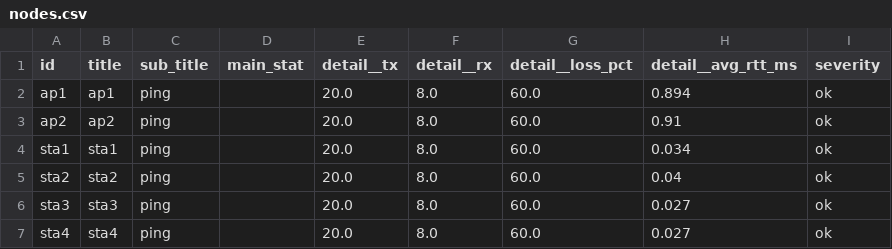
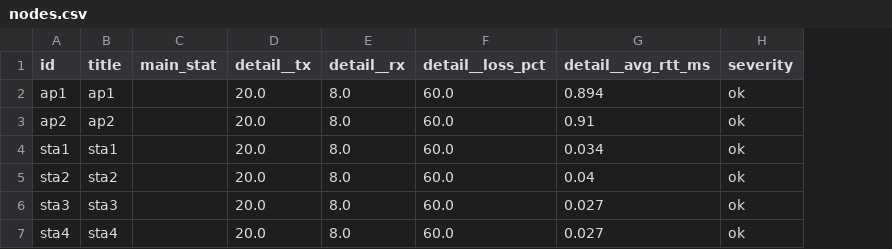
Before and after one commit to CMU-99P-Fall25-Practicum/Omen, a CSV file: modules/3_output_visualization/nodes.csv, drawn as a sheet; the diff names each change by its address in the sheet, - before the commit and + after, or states it on an @@ line.

Commit message:
update 3 I/O

```diff
--- a/modules/3_output_visualization/nodes.csv
+++ b/modules/3_output_visualization/nodes.csv
-column C (sub_title), rows 2-7: all ping
```
